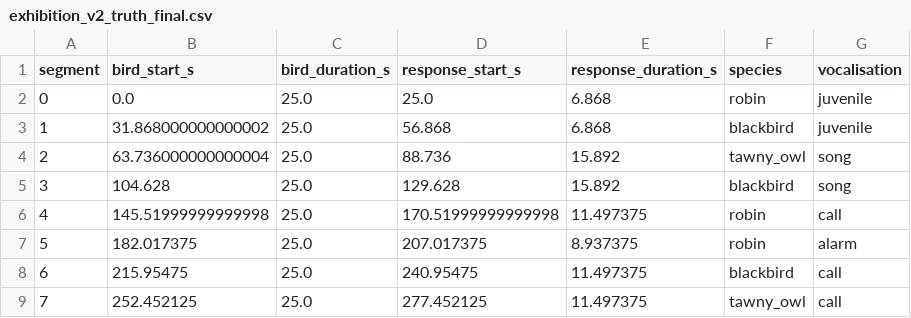
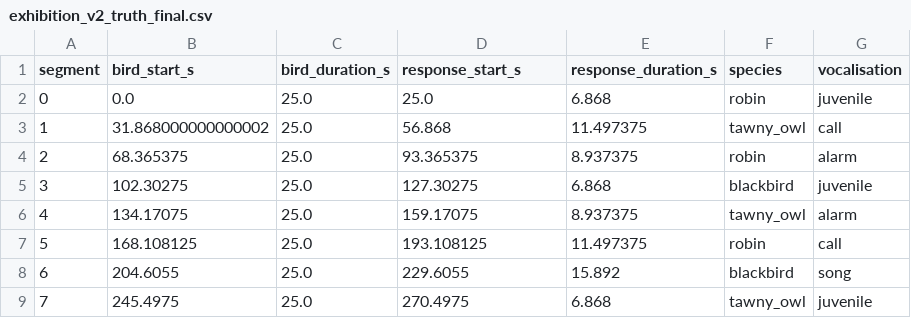
Before and after one commit to esmesturgess/Bird-AI, a CSV file: data/soundscapes/exhibition_v2_truth_final.csv, drawn as a sheet; only a part is shown; the diff covers the shown part only.

```diff
--- a/data/soundscapes/exhibition_v2_truth_final.csv
+++ b/data/soundscapes/exhibition_v2_truth_final.csv
@@ -2,8 +2,8 @@ segment,bird_start_s,bird_duration_s,response_start_s,response_duration_s,specie
 0,0.0,25.0,25.0,6.868,robin,juvenile
-1,31.868000000000002,25.0,56.868,6.868,blackbird,juvenile
-2,63.736000000000004,25.0,88.736,15.892,tawny_owl,song
-3,104.628,25.0,129.628,15.892,blackbird,song
-4,145.51999999999998,25.0,170.51999999999998,11.497375,robin,call
-5,182.017375,25.0,207.017375,8.937375,robin,alarm
-6,215.95475,25.0,240.95475,11.497375,blackbird,call
-7,252.452125,25.0,277.452125,11.497375,tawny_owl,call
+1,31.868000000000002,25.0,56.868,11.497375,tawny_owl,call
+2,68.365375,25.0,93.365375,8.937375,robin,alarm
+3,102.30275,25.0,127.30275,6.868,blackbird,juvenile
+4,134.17075,25.0,159.17075,8.937375,tawny_owl,alarm
+5,168.108125,25.0,193.108125,11.497375,robin,call
+6,204.6055,25.0,229.6055,15.892,blackbird,song
+7,245.4975,25.0,270.4975,6.868,tawny_owl,juvenile
```
Also changed, not shown: 17 edited cells elsewhere in this file, data/soundscapes/exhibition_v2_truth.csv, 6 other files.
